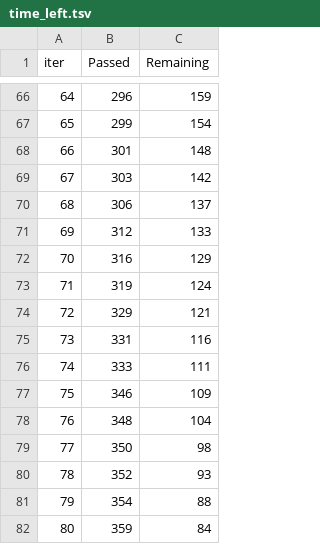
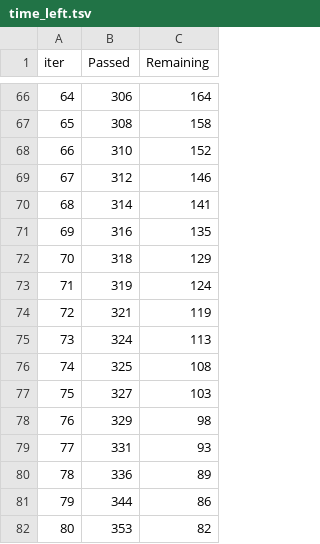
Before and after one commit to pessini/moby-bikes, a TSV file: notebooks/catboost_info/time_left.tsv, drawn as a sheet; only a part is shown, gaps mark what is left out; the diff covers the shown part only.

```diff
--- a/notebooks/catboost_info/time_left.tsv
+++ b/notebooks/catboost_info/time_left.tsv
@@ -66,17 +66,17 @@ iter	Passed	Remaining
-64	296	159
-65	299	154
-66	301	148
-67	303	142
-68	306	137
-69	312	133
-70	316	129
+64	306	164
+65	308	158
+66	310	152
+67	312	146
+68	314	141
+69	316	135
+70	318	129
 71	319	124
-72	329	121
-73	331	116
-74	333	111
-75	346	109
-76	348	104
-77	350	98
-78	352	93
-79	354	88
-80	359	84
+72	321	119
+73	324	113
+74	325	108
+75	327	103
+76	329	98
+77	331	93
+78	336	89
+79	344	86
+80	353	82
```
Also changed, not shown: 152 edited cells elsewhere in this file, 5 other files.
